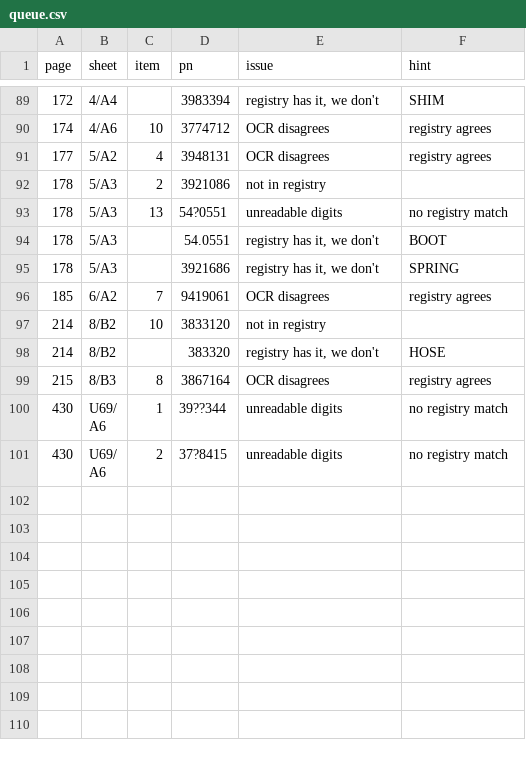
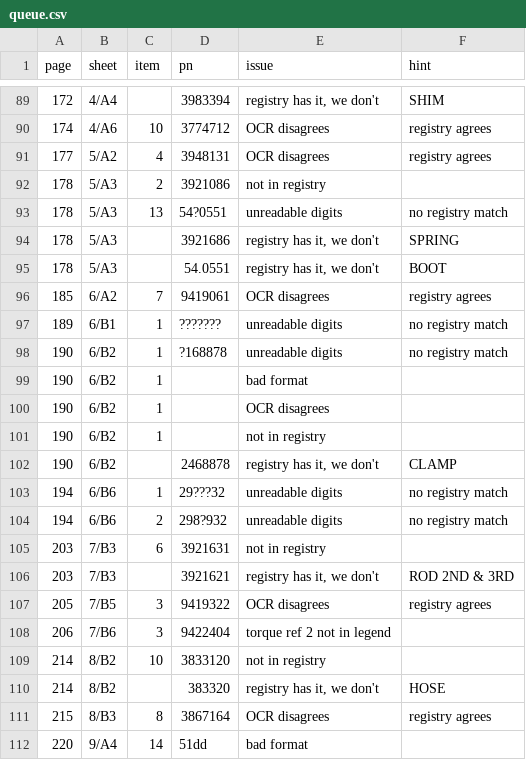
Before and after one commit to yuvalt/c3-aim, a CSV file: data/review/queue.csv, drawn as a sheet; only a part is shown, gaps mark what is left out; the shorter side is filled out with more unchanged rows; the diff covers the shown part only.

```diff
--- a/data/review/queue.csv
+++ b/data/review/queue.csv
@@ -93,5 +93,17 @@ page,sheet,item,pn,issue,hint
 178,5/A3,13,54?0551,unreadable digits,no registry match
+178,5/A3,,3921686,"registry has it, we don't",SPRING
 178,5/A3,,54.0551,"registry has it, we don't",BOOT
-178,5/A3,,3921686,"registry has it, we don't",SPRING
 185,6/A2,7,9419061,OCR disagrees,registry agrees
+189,6/B1,1,???????,unreadable digits,no registry match
+190,6/B2,1,?168878,unreadable digits,no registry match
+190,6/B2,1,,bad format,
+190,6/B2,1,,OCR disagrees,
+190,6/B2,1,,not in registry,
+190,6/B2,,2468878,"registry has it, we don't",CLAMP
+194,6/B6,1,29???32,unreadable digits,no registry match
+194,6/B6,2,298?932,unreadable digits,no registry match
+203,7/B3,6,3921631,not in registry,
+203,7/B3,,3921621,"registry has it, we don't",ROD 2ND & 3RD
+205,7/B5,3,9419322,OCR disagrees,registry agrees
+206,7/B6,3,9422404,torque ref 2 not in legend,
 214,8/B2,10,3833120,not in registry,
@@ -99 +111,2 @@ page,sheet,item,pn,issue,hint
 215,8/B3,8,3867164,OCR disagrees,registry agrees
+220,9/A4,14,51dd,bad format,
```
Also changed, not shown: 17 added rows and 2 moved rows elsewhere in this file, 43 other files.
